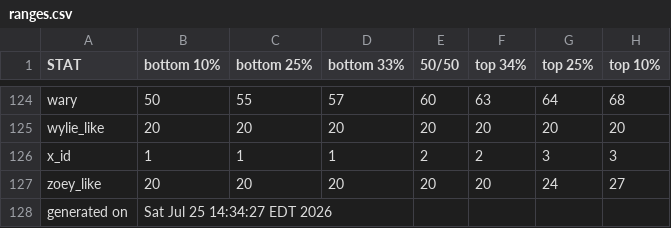
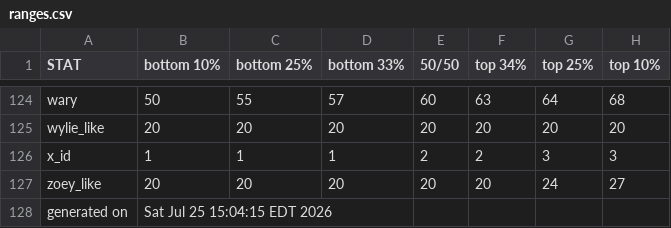
Before and after one commit to benjaminrosenbaum/benjaminrosenbaum.github.io, a CSV file: stats/shoshana/ranges.csv, drawn as a sheet; only a part is shown, gaps mark what is left out; the diff covers the shown part only.

```diff
--- a/stats/shoshana/ranges.csv
+++ b/stats/shoshana/ranges.csv
@@ -127,2 +127,2 @@ x_id,1,1,1,2,2,3,3
 zoey_like,20,20,20,20,20,24,27
-generated on,Sat Jul 25 14:34:27 EDT 2026
+generated on,Sat Jul 25 15:04:15 EDT 2026
```
Also changed, not shown: 27 edited cells elsewhere in this file, stats/shoshana/ranges-combos.csv, 3 other files.
